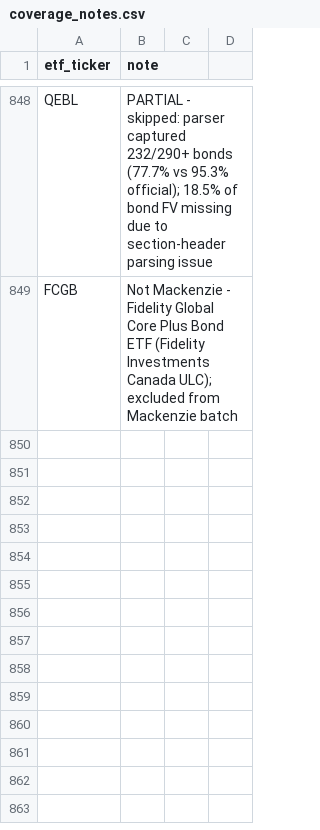
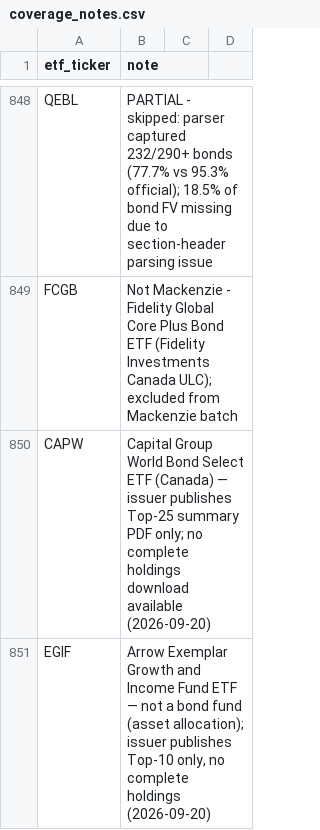
Before and after one commit to jiahualihuanahuan/canadian-etf-holdings, a CSV file: coverage_notes.csv, drawn as a sheet; only a part is shown, gaps mark what is left out; the diff names each change by its address in the sheet, - before the commit and + after, or states it on an @@ line.

Commit message:
docs: CAPW/EGIF coverage notes

```diff
--- a/coverage_notes.csv
+++ b/coverage_notes.csv
+row 850: CAPW | Capital Group World Bond Select ETF (Canada) — issuer publishes Top-25 summary PDF only; no complete holdings download available (2026-09-20)
+row 851: EGIF | Arrow Exemplar Growth and Income Fund ETF — not a bond fund (asset allocation); issuer publishes Top-10 only, no complete holdings (2026-09-20)
```
